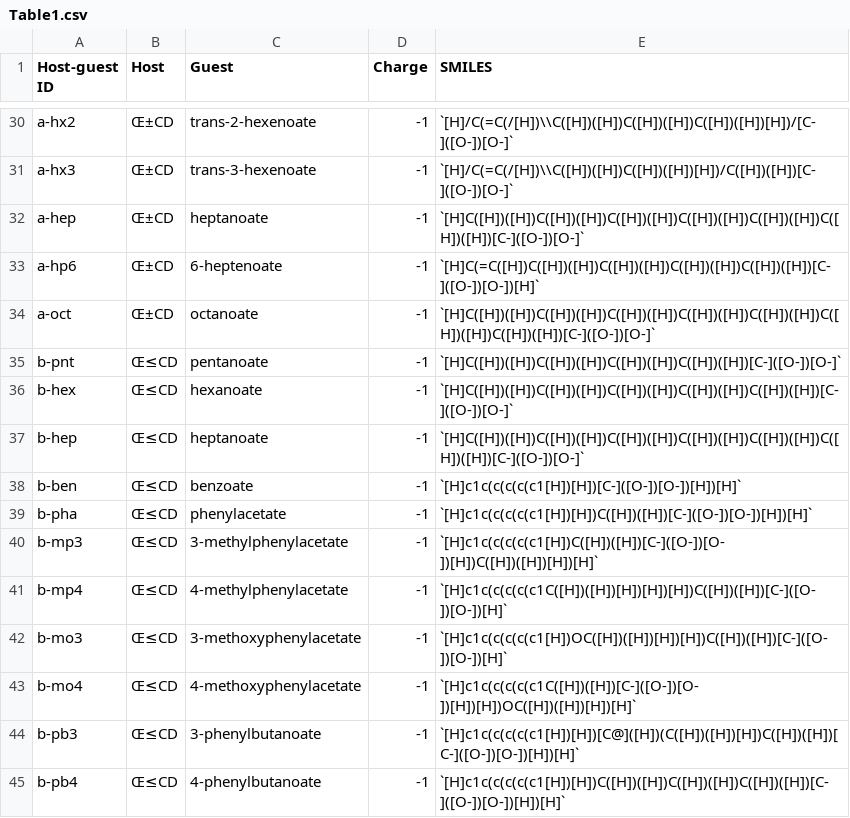
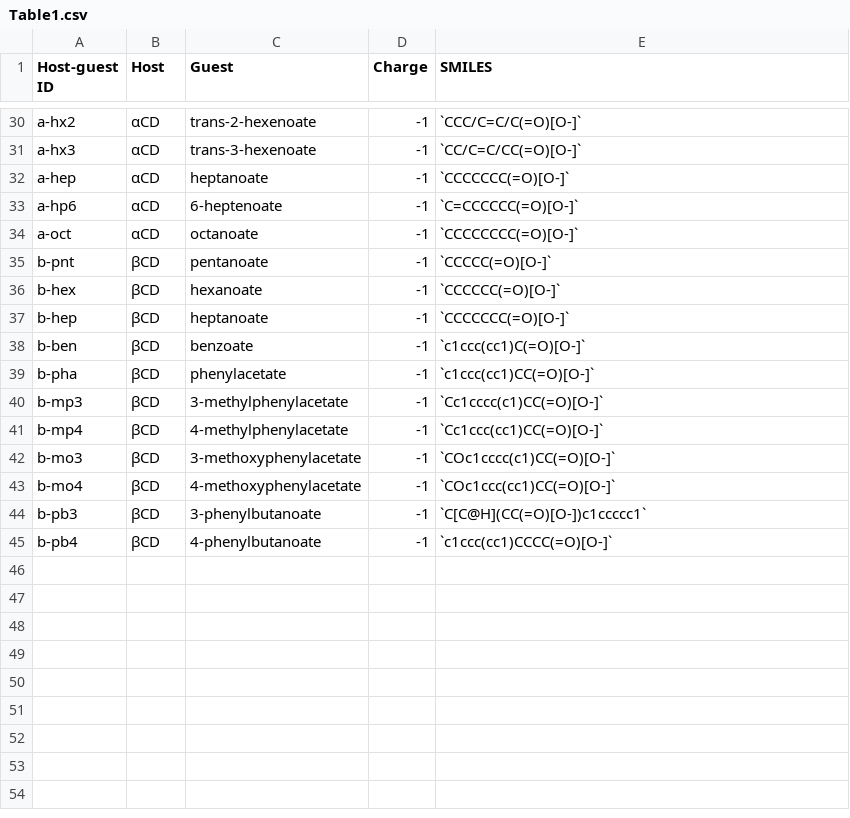
Before and after one commit to slochower/smirnoff-host-guest-manuscript, a CSV file: content/tables/Table1.csv, drawn as a sheet; only a part is shown, gaps mark what is left out; the diff covers the shown part only.

Commit message:
Minor revisions, including convert SMILES to canonical isomeric SMILES (#62)
* Minor revisions, including convert SMILES to canonical isomeric SMILES

* Typo: SMKILES → SMILES

```diff
--- a/content/tables/Table1.csv
+++ b/content/tables/Table1.csv
@@ -30,16 +30,16 @@
-  a-hx2 , Œ±CD , trans-2-hexenoate ,-1, `[H]/C(=C(/[H])\\C([H])([H])C([H])([H])C([H])([H])[H])/[C-]([O-])[O-]` ,
-  a-hx3 , Œ±CD , trans-3-hexenoate ,-1, `[H]/C(=C(/[H])\\C([H])([H])C([H])([H])[H])/C([H])([H])[C-]([O-])[O-]` ,
-  a-hep , Œ±CD , heptanoate ,-1, `[H]C([H])([H])C([H])([H])C([H])([H])C([H])([H])C([H])([H])C([H])([H])[C-]([O-])[O-]` ,
-  a-hp6 , Œ±CD , 6-heptenoate ,-1, `[H]C(=C([H])C([H])([H])C([H])([H])C([H])([H])C([H])([H])[C-]([O-])[O-])[H]` ,
-  a-oct , Œ±CD , octanoate ,-1, `[H]C([H])([H])C([H])([H])C([H])([H])C([H])([H])C([H])([H])C([H])([H])C([H])([H])[C-]([O-])[O-]` ,
-  b-pnt , Œ≤CD , pentanoate ,-1, `[H]C([H])([H])C([H])([H])C([H])([H])C([H])([H])[C-]([O-])[O-]` ,
-  b-hex , Œ≤CD , hexanoate ,-1, `[H]C([H])([H])C([H])([H])C([H])([H])C([H])([H])C([H])([H])[C-]([O-])[O-]` ,
-  b-hep , Œ≤CD , heptanoate ,-1, `[H]C([H])([H])C([H])([H])C([H])([H])C([H])([H])C([H])([H])C([H])([H])[C-]([O-])[O-]` ,
-  b-ben , Œ≤CD , benzoate ,-1, `[H]c1c(c(c(c(c1[H])[H])[C-]([O-])[O-])[H])[H]` ,
-  b-pha , Œ≤CD , phenylacetate ,-1, `[H]c1c(c(c(c(c1[H])[H])C([H])([H])[C-]([O-])[O-])[H])[H]` ,
-  b-mp3 , Œ≤CD , 3-methylphenylacetate ,-1, `[H]c1c(c(c(c(c1[H])C([H])([H])[C-]([O-])[O-])[H])C([H])([H])[H])[H]` ,
-  b-mp4 , Œ≤CD , 4-methylphenylacetate ,-1, `[H]c1c(c(c(c(c1C([H])([H])[H])[H])[H])C([H])([H])[C-]([O-])[O-])[H]` ,
-  b-mo3 , Œ≤CD , 3-methoxyphenylacetate ,-1, `[H]c1c(c(c(c(c1[H])OC([H])([H])[H])[H])C([H])([H])[C-]([O-])[O-])[H]` ,
-  b-mo4 , Œ≤CD , 4-methoxyphenylacetate ,-1, `[H]c1c(c(c(c(c1C([H])([H])[C-]([O-])[O-])[H])[H])OC([H])([H])[H])[H]` ,
-  b-pb3 , Œ≤CD , 3-phenylbutanoate ,-1, `[H]c1c(c(c(c(c1[H])[H])[C@]([H])(C([H])([H])[H])C([H])([H])[C-]([O-])[O-])[H])[H]` ,
-  b-pb4 , Œ≤CD , 4-phenylbutanoate ,-1, `[H]c1c(c(c(c(c1[H])[H])C([H])([H])C([H])([H])C([H])([H])[C-]([O-])[O-])[H])[H]` ,
+  a-hx2 , αCD , trans-2-hexenoate ,-1, `CCC/C=C/C(=O)[O-]` ,
+  a-hx3 , αCD , trans-3-hexenoate ,-1, `CC/C=C/CC(=O)[O-]` ,
+  a-hep , αCD , heptanoate ,-1, `CCCCCCC(=O)[O-]` ,
+  a-hp6 , αCD , 6-heptenoate ,-1, `C=CCCCCC(=O)[O-]` ,
+  a-oct , αCD , octanoate ,-1, `CCCCCCCC(=O)[O-]` ,
+  b-pnt , βCD , pentanoate ,-1, `CCCCC(=O)[O-]` ,
+  b-hex , βCD , hexanoate ,-1, `CCCCCC(=O)[O-]` ,
+  b-hep , βCD , heptanoate ,-1, `CCCCCCC(=O)[O-]` ,
+  b-ben , βCD , benzoate ,-1, `c1ccc(cc1)C(=O)[O-]` ,
+  b-pha , βCD , phenylacetate ,-1, `c1ccc(cc1)CC(=O)[O-]` ,
+  b-mp3 , βCD , 3-methylphenylacetate ,-1, `Cc1cccc(c1)CC(=O)[O-]` ,
+  b-mp4 , βCD , 4-methylphenylacetate ,-1, `Cc1ccc(cc1)CC(=O)[O-]` ,
+  b-mo3 , βCD , 3-methoxyphenylacetate ,-1, `COc1cccc(c1)CC(=O)[O-]` ,
+  b-mo4 , βCD , 4-methoxyphenylacetate ,-1, `COc1ccc(cc1)CC(=O)[O-]` ,
+  b-pb3 , βCD , 3-phenylbutanoate ,-1, `C[C@H](CC(=O)[O-])c1ccccc1` ,
+  b-pb4 , βCD , 4-phenylbutanoate ,-1, `c1ccc(cc1)CCCC(=O)[O-]` ,
```
Also changed, not shown: 54 edited cells elsewhere in this file, 3 other files.
